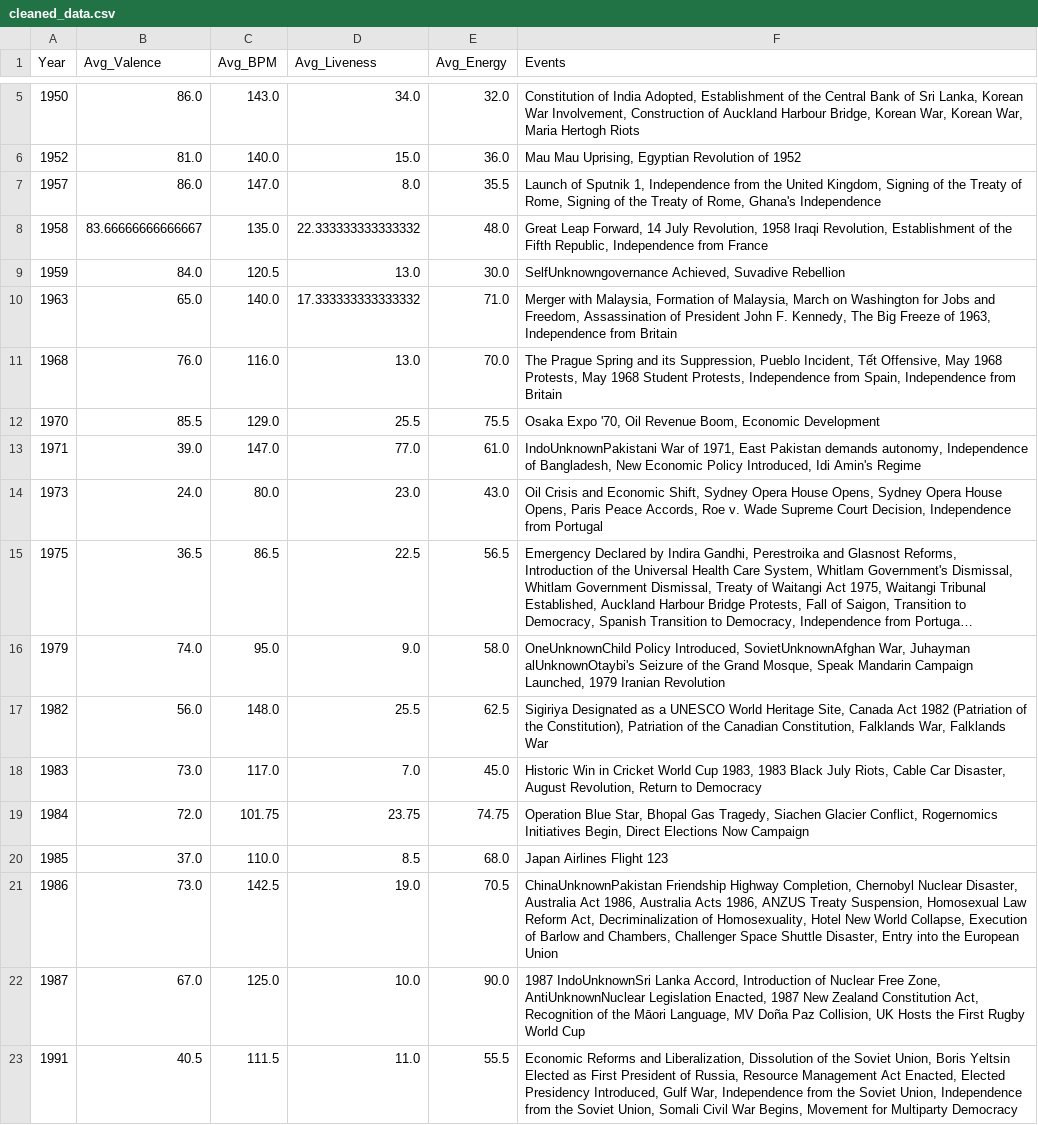
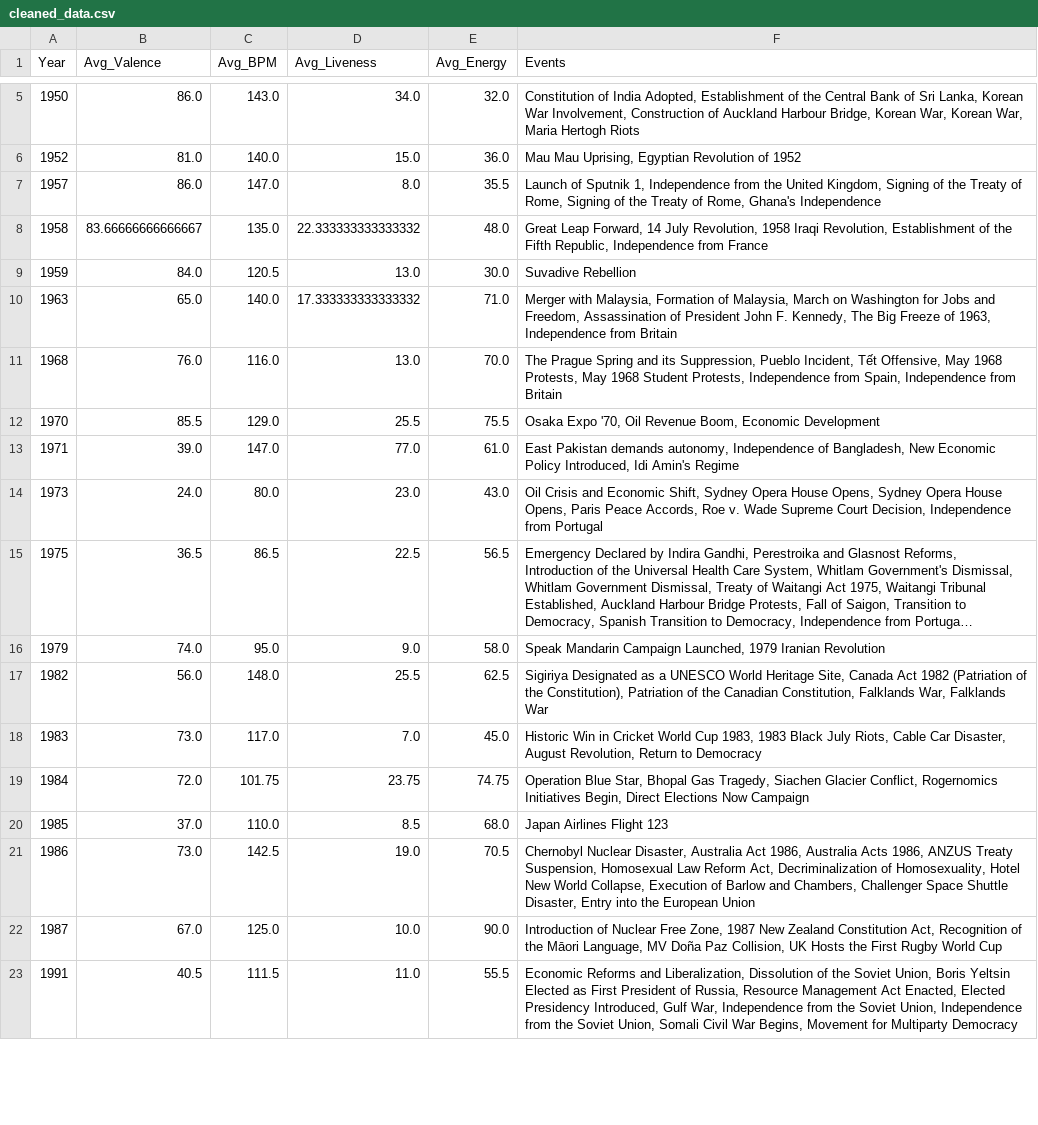
Before and after one commit to aneeshakodati/SpotifyStreams, a CSV file: data/cleaned_data.csv, drawn as a sheet; only a part is shown, gaps mark what is left out; long unchanged cells end in …; the diff covers the shown part only; the diff names each change by its address in the sheet, - before the commit and + after, or states it on an @@ line.

Commit message:
Fixed cleaning for visualization 2 to remove unknowns

```diff
--- a/data/cleaned_data.csv
+++ b/data/cleaned_data.csv
-F9 (Events): SelfUnknowngovernance Achieved, Suvadive Rebellion
+F9 (Events): Suvadive Rebellion
-F13 (Events): IndoUnknownPakistani War of 1971, East Pakistan…
+F13 (Events): East Pakistan…
-F16 (Events): OneUnknownChild Policy Introduced, SovietUnknownAfghan War, Juhayman alUnknownOtaybi's Seizure of the Grand Mosque, Speak Mandarin…
+F16 (Events): Speak Mandarin…
-F21 (Events): ChinaUnknownPakistan Friendship Highway Completion, Chernobyl Nuclear…
+F21 (Events): Chernobyl Nuclear…
-F22 (Events): 1987 IndoUnknownSri Lanka Accord, Introduction of Nuclear Free Zone, AntiUnknownNuclear Legislation Enacted, 1987 New…
+F22 (Events): Introduction of Nuclear Free Zone, 1987 New…
```
Also changed, not shown: 20 edited cells elsewhere in this file, 1 other file.
